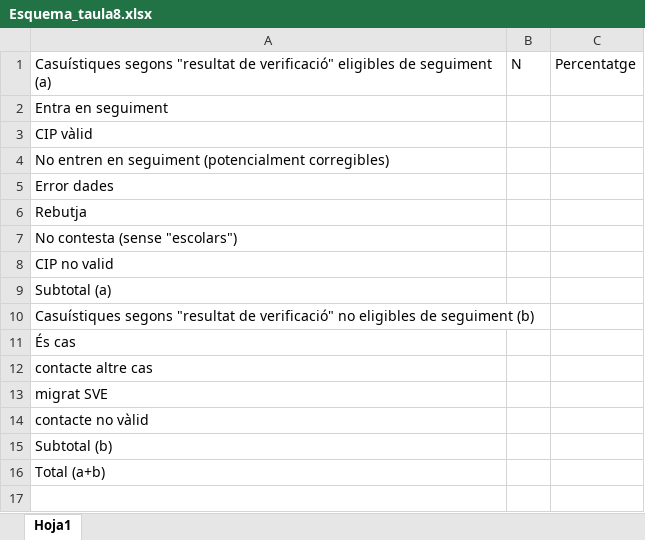
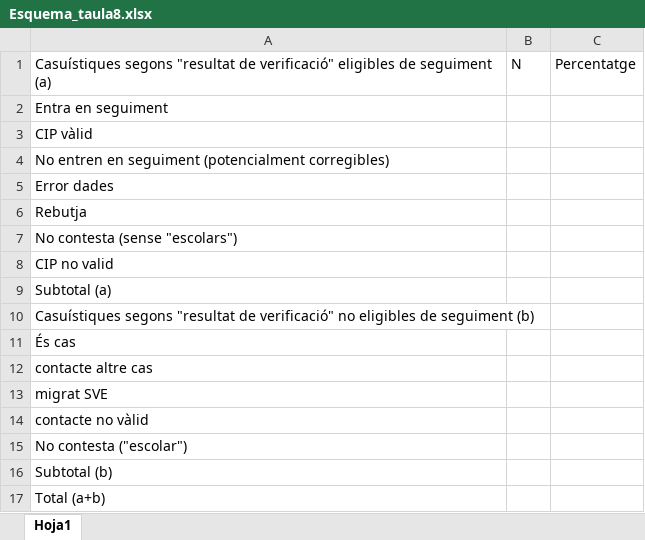
Before and after one commit to SergiMF/MCC_indicators_report, an Excel workbook: Metaarxius/Esquema_taula8.xlsx, sheet Hoja1, drawn as a sheet; values as stored, in another font and other column widths than the file's, no borders; the diff names each change by its address in the sheet, - before the commit and + after, or states it on an @@ line.

```diff
--- a/Metaarxius/Esquema_taula8.xlsx (sheet Hoja1)
+++ b/Metaarxius/Esquema_taula8.xlsx (sheet Hoja1)
+row 15: No contesta ("escolar")
```
Also changed, not shown: Metaarxius/taula3_historica.xlsx, 1 other file.
